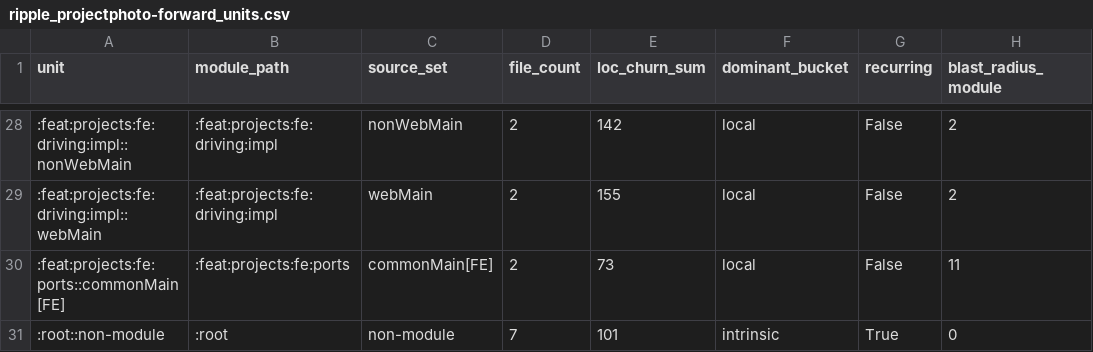
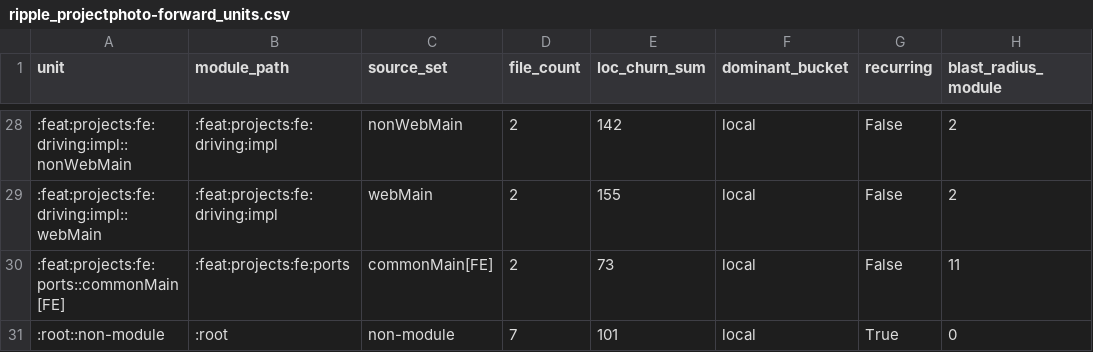
Before and after one commit to timotejAdamec/Snag, a CSV file: analysis/data/ripple_projectphoto-forward_units.csv, drawn as a sheet; only a part is shown, gaps mark what is left out; the diff names each change by its address in the sheet, - before the commit and + after, or states it on an @@ line.

```diff
--- a/analysis/data/ripple_projectphoto-forward_units.csv
+++ b/analysis/data/ripple_projectphoto-forward_units.csv
-F31 (dominant_bucket): intrinsic
+F31 (dominant_bucket): local
```
Also changed, not shown: analysis/data/ripple_projectphoto-forward_files.csv, 4 other files.
